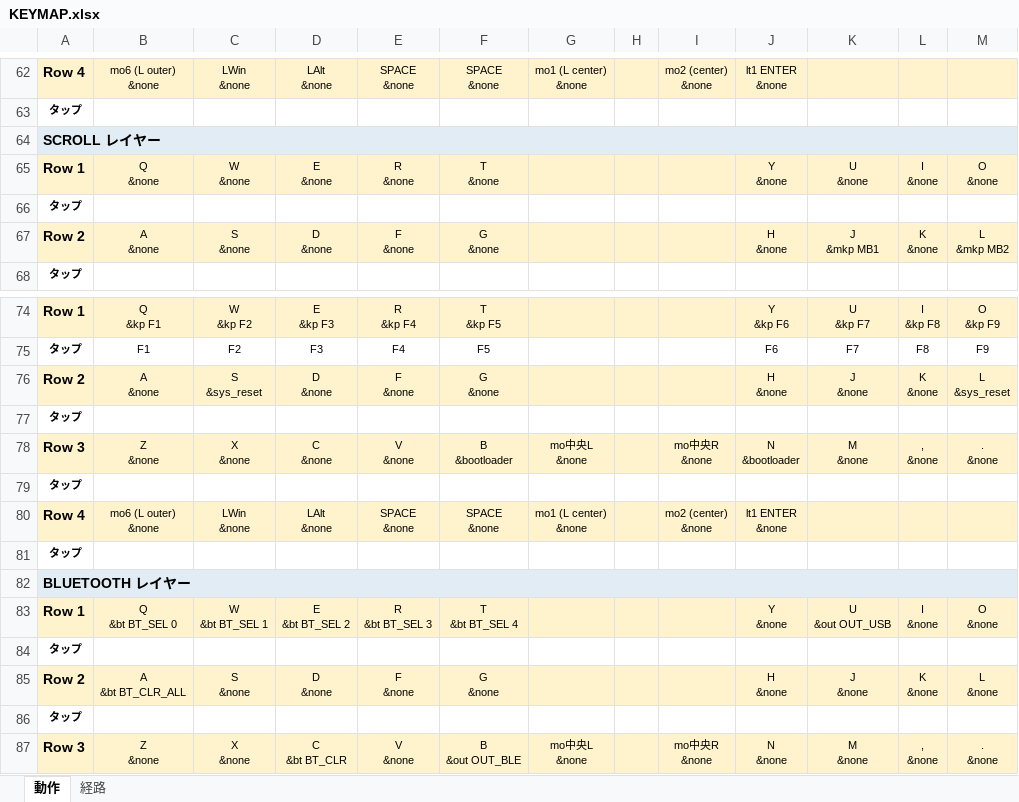
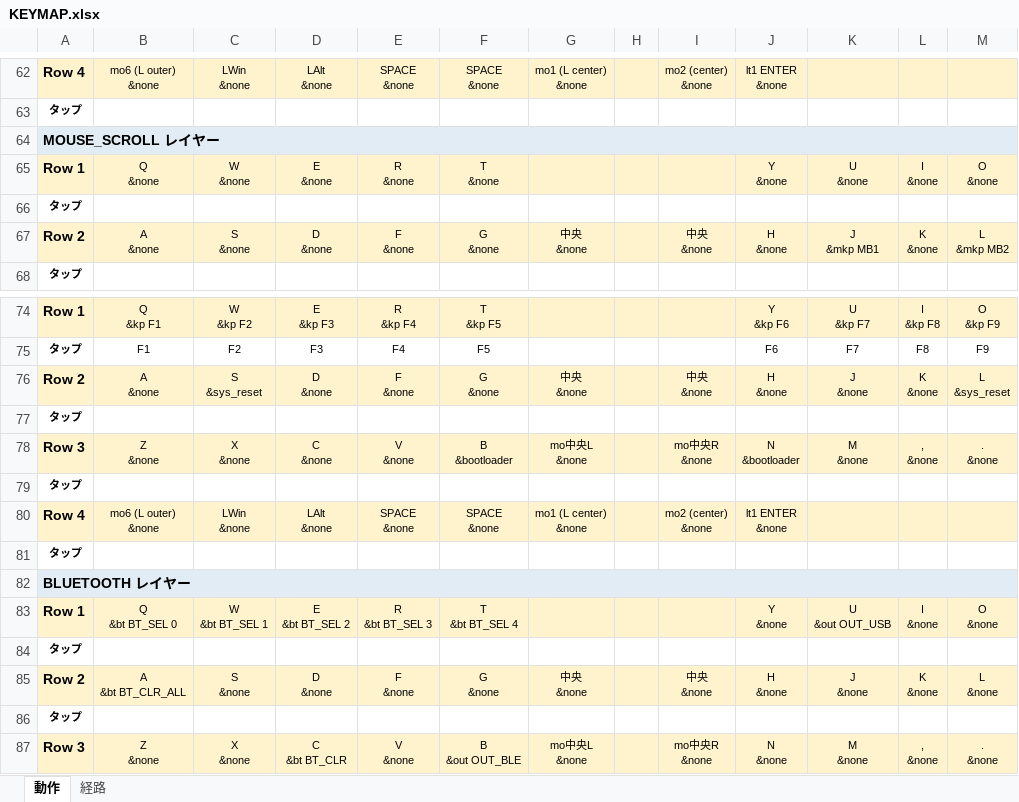
Before and after one commit to ryo-aoki-pc/zmk-config-KUKEY42, an Excel workbook: KEYMAP.xlsx, sheet 動作, drawn as a sheet; only a part is shown, gaps mark what is left out; values as stored, in another font and other column widths than the file's, no borders; ↵ is a line break in a cell; the diff covers the shown part only; the diff names each change by its address in the sheet, - before the commit and + after, or states it on an @@ line.

```diff
--- a/KEYMAP.xlsx (sheet 動作)
+++ b/KEYMAP.xlsx (sheet 動作)
-A64: SCROLL レイヤー
+A64: MOUSE_SCROLL レイヤー
-G67: (empty)
+G67: 中央 ↵ &none
-I67: (empty)
+I67: 中央 ↵ &none
-G76: (empty)
+G76: 中央 ↵ &none
-I76: (empty)
+I76: 中央 ↵ &none
-G85: (empty)
+G85: 中央 ↵ &none
-I85: (empty)
+I85: 中央 ↵ &none
```
Also changed, not shown: 36 edited cells elsewhere in this sheet, sheet 経路, 1 other file.
